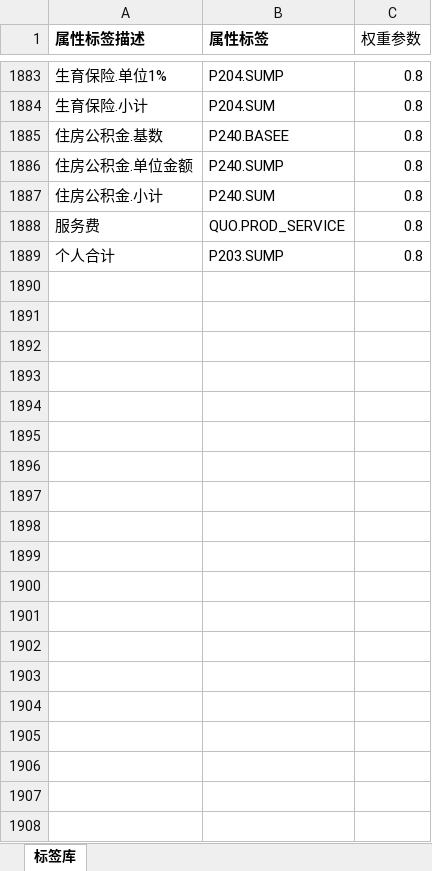
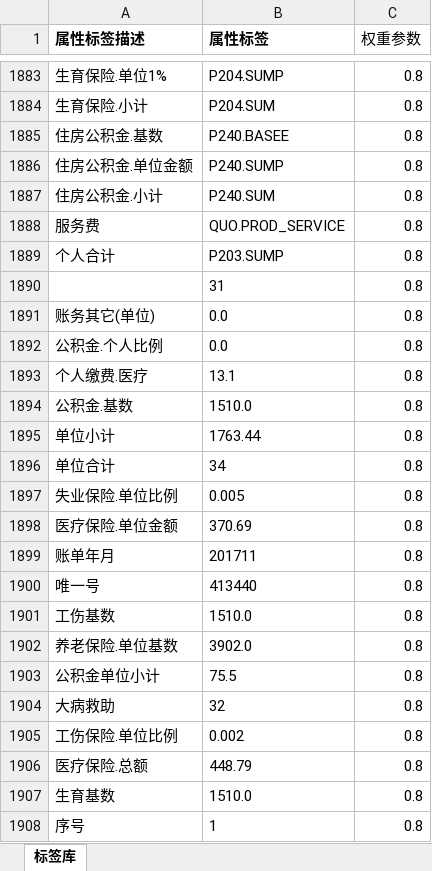
Before and after one commit to voyagec2/ExcelHeaderRecognizer, an Excel workbook: 标签库.xlsx, sheet 标签库, drawn as a sheet; only a part is shown, gaps mark what is left out; values as stored, in another font and other column widths than the file's, no borders; the diff covers the shown part only; the diff names each change by its address in the sheet, - before the commit and + after, or states it on an @@ line.

```diff
--- a/标签库.xlsx (sheet 标签库)
+++ b/标签库.xlsx (sheet 标签库)
+row 1890:  | 31 | 0.8
+row 1891: 账务其它(单位) | 0.0 | 0.8
+row 1892: 公积金.个人比例 | 0.0 | 0.8
+row 1893: 个人缴费.医疗 | 13.1 | 0.8
+row 1894: 公积金.基数 | 1510.0 | 0.8
+row 1895: 单位小计 | 1763.44 | 0.8
+row 1896: 单位合计 | 34 | 0.8
+row 1897: 失业保险.单位比例 | 0.005 | 0.8
+row 1898: 医疗保险.单位金额 | 370.69 | 0.8
+row 1899: 账单年月 | 201711 | 0.8
+row 1900: 唯一号 | 413440 | 0.8
+row 1901: 工伤基数 | 1510.0 | 0.8
+row 1902: 养老保险.单位基数 | 3902.0 | 0.8
+row 1903: 公积金单位小计 | 75.5 | 0.8
+row 1904: 大病救助 | 32 | 0.8
+row 1905: 工伤保险.单位比例 | 0.002 | 0.8
+row 1906: 医疗保险.总额 | 448.79 | 0.8
+row 1907: 生育基数 | 1510.0 | 0.8
+row 1908: 序号 | 1 | 0.8
```
Also changed, not shown: 66 added rows elsewhere in this sheet, 4-人工抽检文件/111.xlsx, 人工抽检备份文件/111.xlsx, 37 other files.
